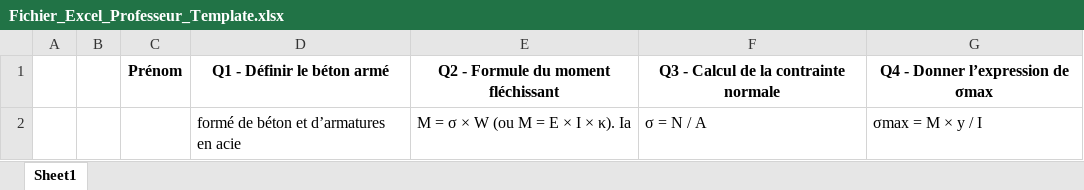
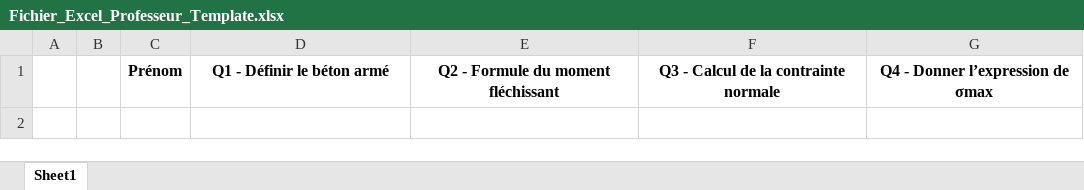
Before and after one commit to AFIFBEJI/SmartEditTrack-SummerInternship2025-MachineLearning-SummerInternship2025, an Excel workbook: data/Fichier_Excel_Professeur_Template.xlsx, sheet Sheet1, drawn as a sheet; values as stored, in another font and other column widths than the file's, no borders; the diff names each change by its address in the sheet, - before the commit and + after, or states it on an @@ line.

Commit message:
Fix

```diff
--- a/data/Fichier_Excel_Professeur_Template.xlsx (sheet Sheet1)
+++ b/data/Fichier_Excel_Professeur_Template.xlsx (sheet Sheet1)
-row 2:  |  |  | formé de béton et d’armatures en acie | M = σ × W (ou M = E × I × κ). Ia | σ = N / A | σmax = M × y / I
```
